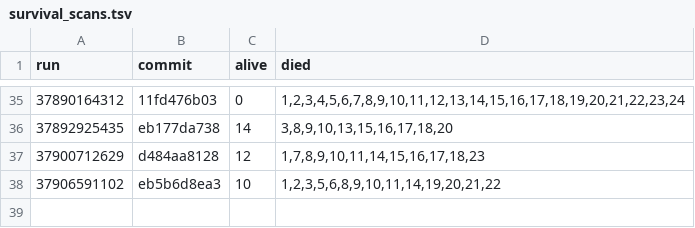
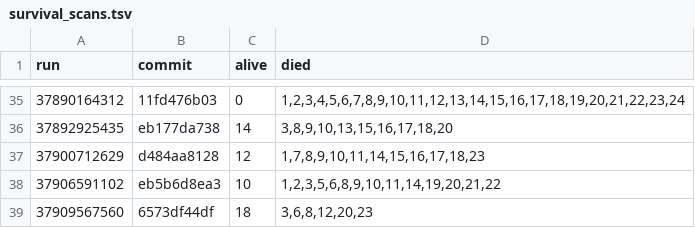
Before and after one commit to briankeegan/GameCreator, a TSV file: games/the-game/ai/eval/survival_scans.tsv, drawn as a sheet; only a part is shown, gaps mark what is left out; the diff names each change by its address in the sheet, - before the commit and + after, or states it on an @@ line.

```diff
--- a/games/the-game/ai/eval/survival_scans.tsv
+++ b/games/the-game/ai/eval/survival_scans.tsv
+row 39: 37909567560 | 6573df44df | 18 | 3,6,8,12,20,23
```
